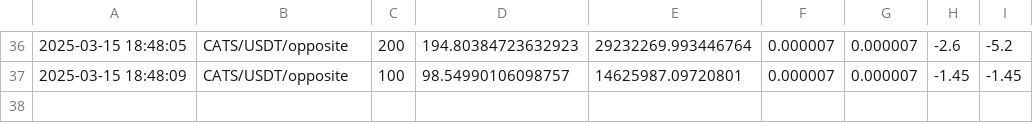
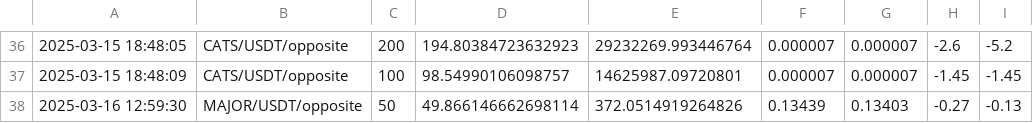
Before and after one commit to yuichi-h6/TON-CEX-DEX-app2, a CSV file: Data/Stonfi_Mexc_arbitrage_both_opportunities.csv, drawn as a sheet; only a part is shown, gaps mark what is left out.

```diff
--- a/Data/Stonfi_Mexc_arbitrage_both_opportunities.csv
+++ b/Data/Stonfi_Mexc_arbitrage_both_opportunities.csv
@@ -37 +37,2 @@
 2025-03-15 18:48:09,CATS/USDT/opposite,100,98.54990106098757,14625987.09720801,0.000007,0.000007,-1.45,-1.45
+2025-03-16 12:59:30,MAJOR/USDT/opposite,50,49.866146662698114,372.0514919264826,0.13439,0.13403,-0.27,-0.13
```
Also changed, not shown: 2 other files.
